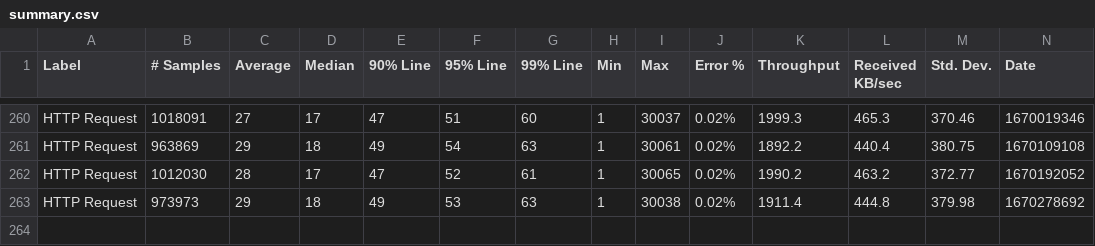
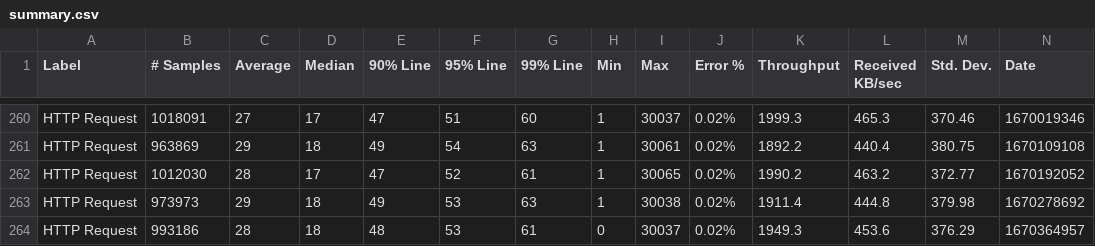
Before and after one commit to ballerina-platform/module-ballerinax-mssql, a CSV file: load-tests/query_operation/results/summary.csv, drawn as a sheet; only a part is shown, gaps mark what is left out; rows hold the shown columns only; the diff names each change by its address in the sheet, - before the commit and + after, or states it on an @@ line.

Commit message:
Update query_operation test results on Tue Dec  6 22:17:05 UTC 2022

```diff
--- a/load-tests/query_operation/results/summary.csv
+++ b/load-tests/query_operation/results/summary.csv
+row 264: HTTP Request | 993186 | 28 | 18 | 48 | 53 | 61 | 0 | 30037 | 0.02% | 1949.3 | 453.6 | 376.29 | 1670364957
```
